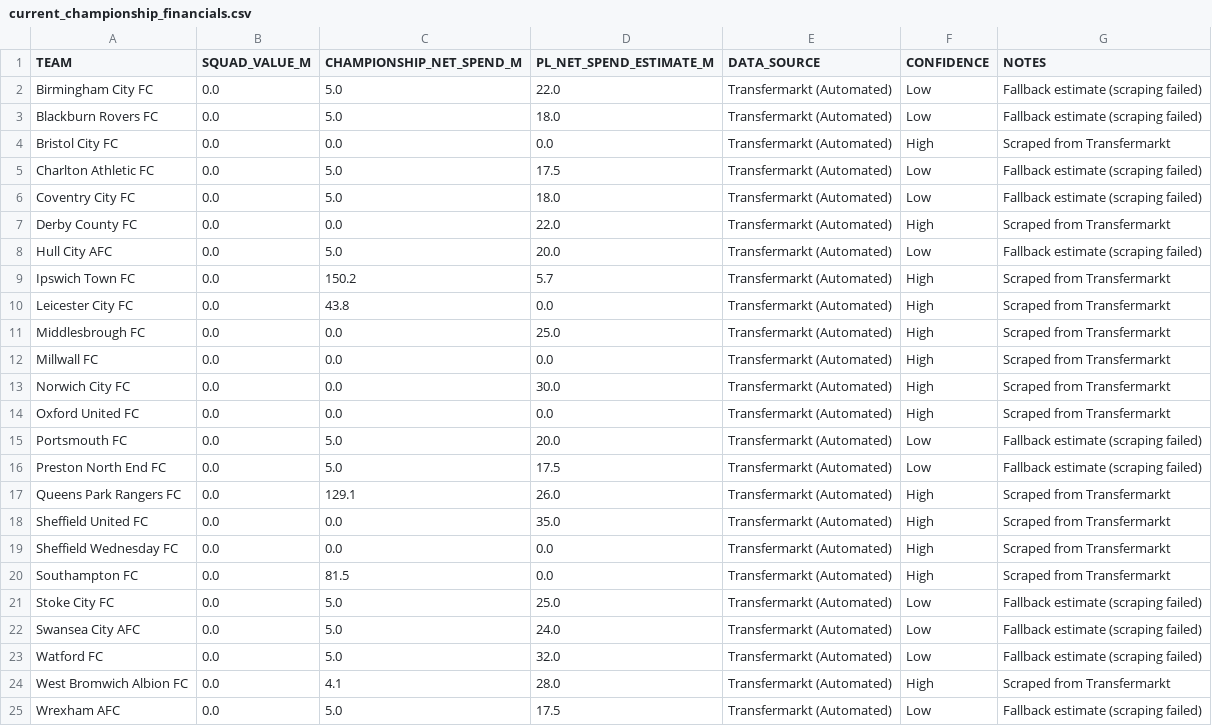
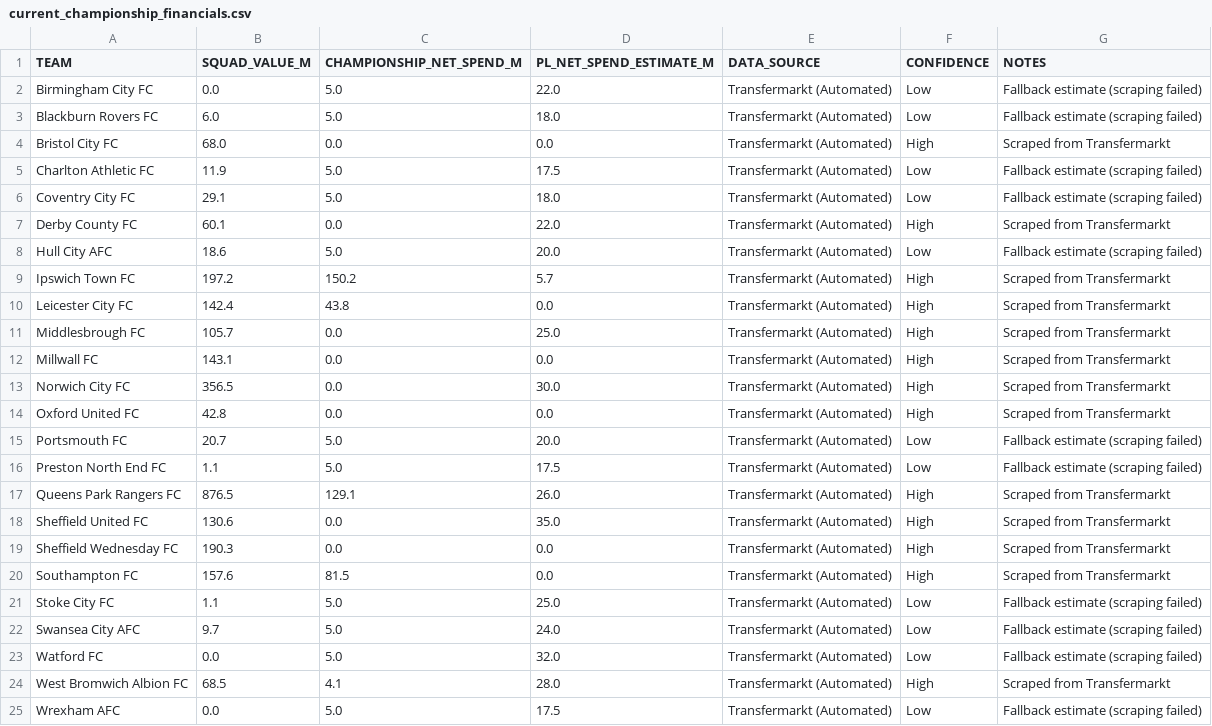
Before and after one commit to f0niks/championship-data, a CSV file: current_championship_financials.csv, drawn as a sheet.

Commit message:
Add squad value scraping from Transfermarkt - now includes actual market values of players

```diff
--- a/current_championship_financials.csv
+++ b/current_championship_financials.csv
@@ -2,24 +2,24 @@ TEAM,SQUAD_VALUE_M,CHAMPIONSHIP_NET_SPEND_M,PL_NET_SPEND_ESTIMATE_M,DATA_SOURCE,
 Birmingham City FC,0.0,5.0,22.0,Transfermarkt (Automated),Low,Fallback estimate (scraping failed)
-Blackburn Rovers FC,0.0,5.0,18.0,Transfermarkt (Automated),Low,Fallback estimate (scraping failed)
-Bristol City FC,0.0,0.0,0.0,Transfermarkt (Automated),High,Scraped from Transfermarkt
-Charlton Athletic FC,0.0,5.0,17.5,Transfermarkt (Automated),Low,Fallback estimate (scraping failed)
-Coventry City FC,0.0,5.0,18.0,Transfermarkt (Automated),Low,Fallback estimate (scraping failed)
-Derby County FC,0.0,0.0,22.0,Transfermarkt (Automated),High,Scraped from Transfermarkt
-Hull City AFC,0.0,5.0,20.0,Transfermarkt (Automated),Low,Fallback estimate (scraping failed)
-Ipswich Town FC,0.0,150.2,5.7,Transfermarkt (Automated),High,Scraped from Transfermarkt
-Leicester City FC,0.0,43.8,0.0,Transfermarkt (Automated),High,Scraped from Transfermarkt
-Middlesbrough FC,0.0,0.0,25.0,Transfermarkt (Automated),High,Scraped from Transfermarkt
-Millwall FC,0.0,0.0,0.0,Transfermarkt (Automated),High,Scraped from Transfermarkt
-Norwich City FC,0.0,0.0,30.0,Transfermarkt (Automated),High,Scraped from Transfermarkt
-Oxford United FC,0.0,0.0,0.0,Transfermarkt (Automated),High,Scraped from Transfermarkt
-Portsmouth FC,0.0,5.0,20.0,Transfermarkt (Automated),Low,Fallback estimate (scraping failed)
-Preston North End FC,0.0,5.0,17.5,Transfermarkt (Automated),Low,Fallback estimate (scraping failed)
-Queens Park Rangers FC,0.0,129.1,26.0,Transfermarkt (Automated),High,Scraped from Transfermarkt
-Sheffield United FC,0.0,0.0,35.0,Transfermarkt (Automated),High,Scraped from Transfermarkt
-Sheffield Wednesday FC,0.0,0.0,0.0,Transfermarkt (Automated),High,Scraped from Transfermarkt
-Southampton FC,0.0,81.5,0.0,Transfermarkt (Automated),High,Scraped from Transfermarkt
-Stoke City FC,0.0,5.0,25.0,Transfermarkt (Automated),Low,Fallback estimate (scraping failed)
-Swansea City AFC,0.0,5.0,24.0,Transfermarkt (Automated),Low,Fallback estimate (scraping failed)
+Blackburn Rovers FC,6.0,5.0,18.0,Transfermarkt (Automated),Low,Fallback estimate (scraping failed)
+Bristol City FC,68.0,0.0,0.0,Transfermarkt (Automated),High,Scraped from Transfermarkt
+Charlton Athletic FC,11.9,5.0,17.5,Transfermarkt (Automated),Low,Fallback estimate (scraping failed)
+Coventry City FC,29.1,5.0,18.0,Transfermarkt (Automated),Low,Fallback estimate (scraping failed)
+Derby County FC,60.1,0.0,22.0,Transfermarkt (Automated),High,Scraped from Transfermarkt
+Hull City AFC,18.6,5.0,20.0,Transfermarkt (Automated),Low,Fallback estimate (scraping failed)
+Ipswich Town FC,197.2,150.2,5.7,Transfermarkt (Automated),High,Scraped from Transfermarkt
+Leicester City FC,142.4,43.8,0.0,Transfermarkt (Automated),High,Scraped from Transfermarkt
+Middlesbrough FC,105.7,0.0,25.0,Transfermarkt (Automated),High,Scraped from Transfermarkt
+Millwall FC,143.1,0.0,0.0,Transfermarkt (Automated),High,Scraped from Transfermarkt
+Norwich City FC,356.5,0.0,30.0,Transfermarkt (Automated),High,Scraped from Transfermarkt
+Oxford United FC,42.8,0.0,0.0,Transfermarkt (Automated),High,Scraped from Transfermarkt
+Portsmouth FC,20.7,5.0,20.0,Transfermarkt (Automated),Low,Fallback estimate (scraping failed)
+Preston North End FC,1.1,5.0,17.5,Transfermarkt (Automated),Low,Fallback estimate (scraping failed)
+Queens Park Rangers FC,876.5,129.1,26.0,Transfermarkt (Automated),High,Scraped from Transfermarkt
+Sheffield United FC,130.6,0.0,35.0,Transfermarkt (Automated),High,Scraped from Transfermarkt
+Sheffield Wednesday FC,190.3,0.0,0.0,Transfermarkt (Automated),High,Scraped from Transfermarkt
+Southampton FC,157.6,81.5,0.0,Transfermarkt (Automated),High,Scraped from Transfermarkt
+Stoke City FC,1.1,5.0,25.0,Transfermarkt (Automated),Low,Fallback estimate (scraping failed)
+Swansea City AFC,9.7,5.0,24.0,Transfermarkt (Automated),Low,Fallback estimate (scraping failed)
 Watford FC,0.0,5.0,32.0,Transfermarkt (Automated),Low,Fallback estimate (scraping failed)
-West Bromwich Albion FC,0.0,4.1,28.0,Transfermarkt (Automated),High,Scraped from Transfermarkt
+West Bromwich Albion FC,68.5,4.1,28.0,Transfermarkt (Automated),High,Scraped from Transfermarkt
 Wrexham AFC,0.0,5.0,17.5,Transfermarkt (Automated),Low,Fallback estimate (scraping failed)
```
